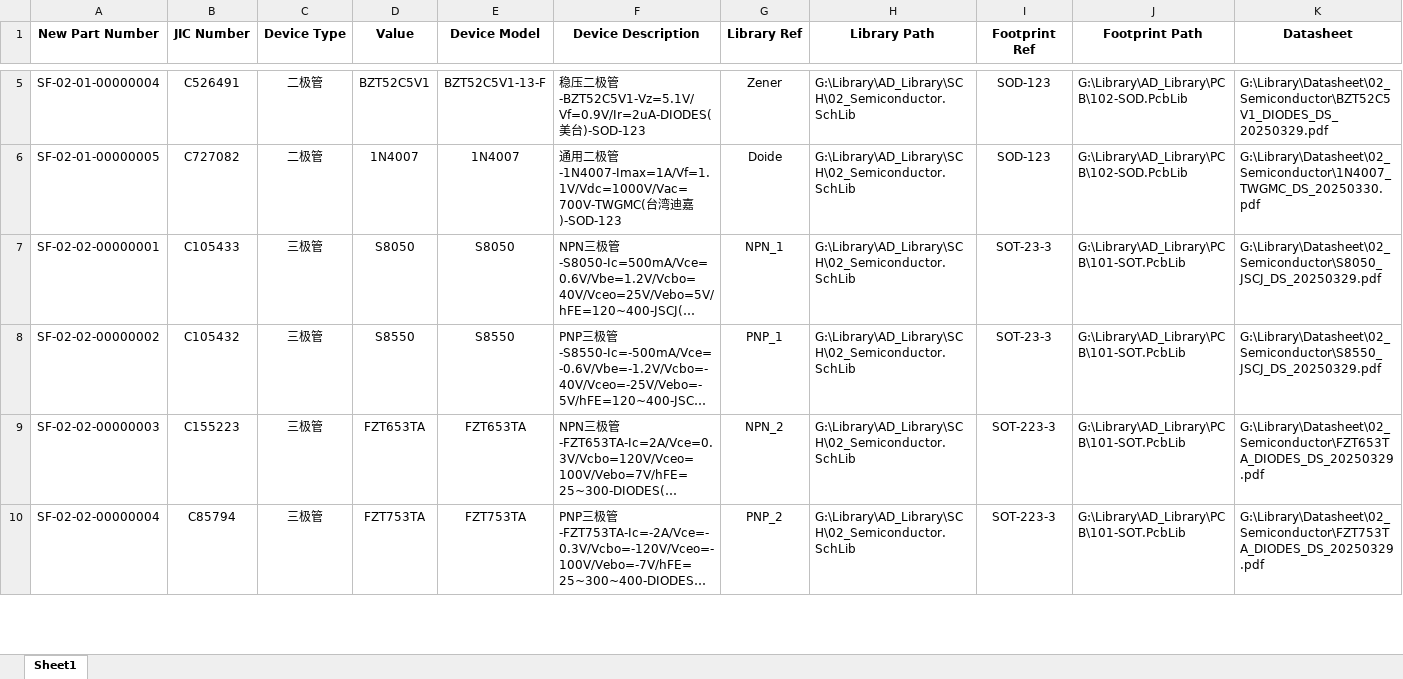
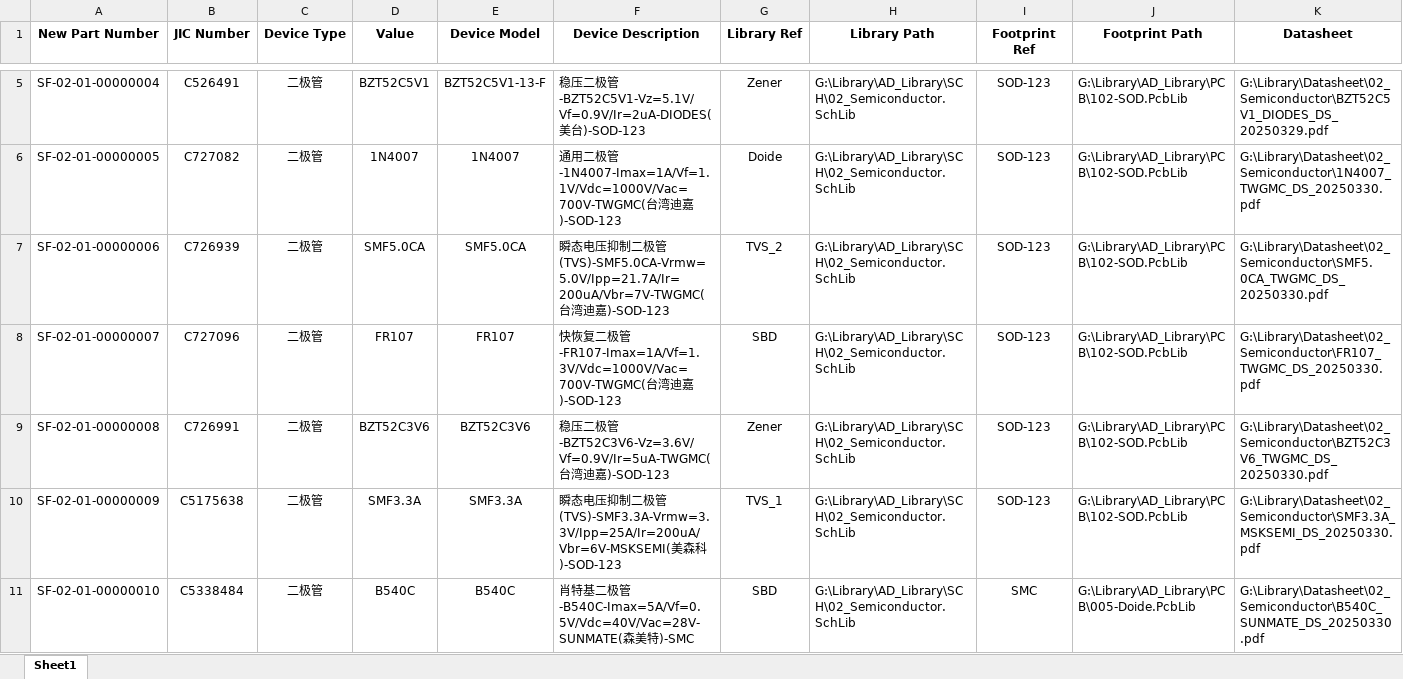
Before and after one commit to Summerele/Library, an Excel workbook: AD_Library/Excel/02_Semiconductor.xlsx, sheet Sheet1, drawn as a sheet; only a part is shown, gaps mark what is left out; the shorter side is filled out with more unchanged rows; long unchanged cells end in …; values as stored, in another font and other column widths than the file's, no borders; rows hold the shown columns only; the diff covers the shown part only; the diff names each change by its address in the sheet, - before the commit and + after, or states it on an @@ line.

Commit message:
新增部分二极管数据

```diff
--- a/AD_Library/Excel/02_Semiconductor.xlsx (sheet Sheet1)
+++ b/AD_Library/Excel/02_Semiconductor.xlsx (sheet Sheet1)
+row 7: SF-02-01-00000006 | C726939 | 二极管 | SMF5.0CA | SMF5.0CA | 瞬态电压抑制二极管(TVS)-SMF5.0CA-Vrmw=5.0V/Ipp=21.7A/Ir=200uA/Vbr=7V-TWGMC(台湾迪嘉)-SOD-123 | TVS_2 | G:\Library\AD_Library\SCH\02_Semiconductor.SchLib | SOD-123 | G:\Library\AD_Library\PCB\102-SOD.PcbLib | G:\Library\Datasheet\02_Semiconductor\SMF5.0CA_TWGMC_DS_20250330.pdf
+row 8: SF-02-01-00000007 | C727096 | 二极管 | FR107 | FR107 | 快恢复二极管-FR107-Imax=1A/Vf=1.3V/Vdc=1000V/Vac=700V-TWGMC(台湾迪嘉)-SOD-123 | SBD | G:\Library\AD_Library\SCH\02_Semiconductor.SchLib | SOD-123 | G:\Library\AD_Library\PCB\102-SOD.PcbLib | G:\Library\Datasheet\02_Semiconductor\FR107_TWGMC_DS_20250330.pdf
+row 9: SF-02-01-00000008 | C726991 | 二极管 | BZT52C3V6 | BZT52C3V6 | 稳压二极管-BZT52C3V6-Vz=3.6V/Vf=0.9V/Ir=5uA-TWGMC(台湾迪嘉)-SOD-123 | Zener | G:\Library\AD_Library\SCH\02_Semiconductor.SchLib | SOD-123 | G:\Library\AD_Library\PCB\102-SOD.PcbLib | G:\Library\Datasheet\02_Semiconductor\BZT52C3V6_TWGMC_DS_20250330.pdf
+row 10: SF-02-01-00000009 | C5175638 | 二极管 | SMF3.3A | SMF3.3A | 瞬态电压抑制二极管(TVS)-SMF3.3A-Vrmw=3.3V/Ipp=25A/Ir=200uA/Vbr=6V-MSKSEMI(美森科)-SOD-123 | TVS_1 | G:\Library\AD_Library\SCH\02_Semiconductor.SchLib | SOD-123 | G:\Library\AD_Library\PCB\102-SOD.PcbLib | G:\Library\Datasheet\02_Semiconductor\SMF3.3A_MSKSEMI_DS_20250330.pdf
+row 11: SF-02-01-00000010 | C5338484 | 二极管 | B540C | B540C | 肖特基二极管-B540C-Imax=5A/Vf=0.5V/Vdc=40V/Vac=28V-SUNMATE(森美特)-SMC | SBD | G:\Library\AD_Library\SCH\02_Semiconductor.SchLib | SMC | G:\Library\AD_Library\PCB\005-Doide.PcbLib | G:\Library\Datasheet\02_Semiconductor\B540C_SUNMATE_DS_20250330.pdf
```
Also changed, not shown: 4 added rows elsewhere in this sheet.
